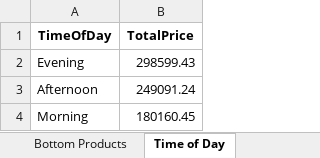
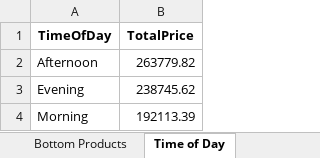
Before and after one commit to JoeFanning/Excel-Automation-with-Python, an Excel workbook: sales_analysis_report.xlsx, sheet Time of Day, drawn as a sheet; values as stored, in another font and other column widths than the file's, no borders; removed rows and columns are numbered as before the commit, all else as after; the diff names each change by its address in the sheet, - before the commit and + after, or states it on an @@ line.

```diff
--- a/sales_analysis_report.xlsx (sheet Time of Day)
+++ b/sales_analysis_report.xlsx (sheet Time of Day)
-row 2: Evening | 298599.43
-B2 (TotalPrice): 249091.24
+B2 (TotalPrice): 263779.82
+row 3: Evening | 238745.62
-B4 (TotalPrice): 180160.45
+B4 (TotalPrice): 192113.39
```
Also changed, not shown: sheet Top Products, sheet Payment Types, sheet Sales by Location, sheet Bottom Products, sheet Executive Summary.
